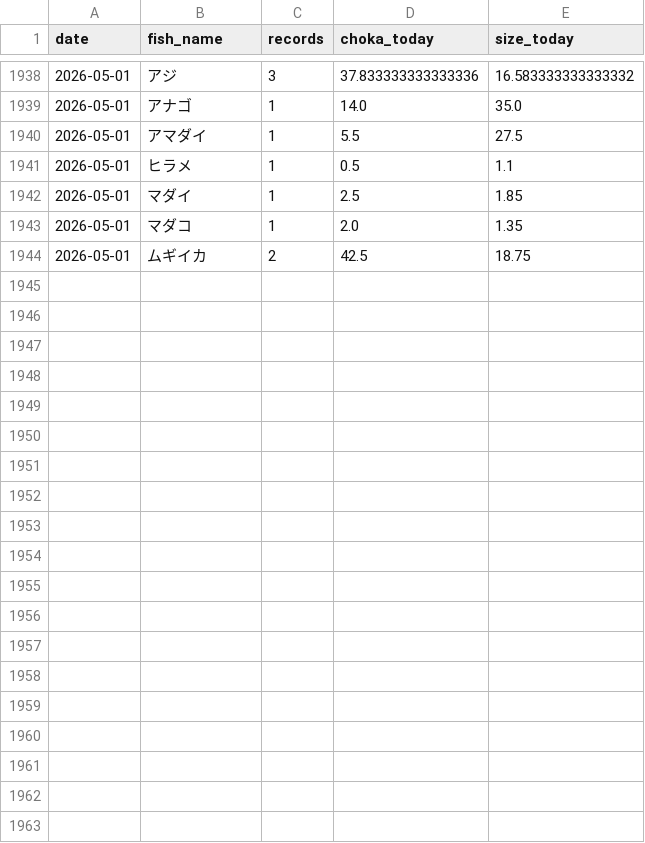
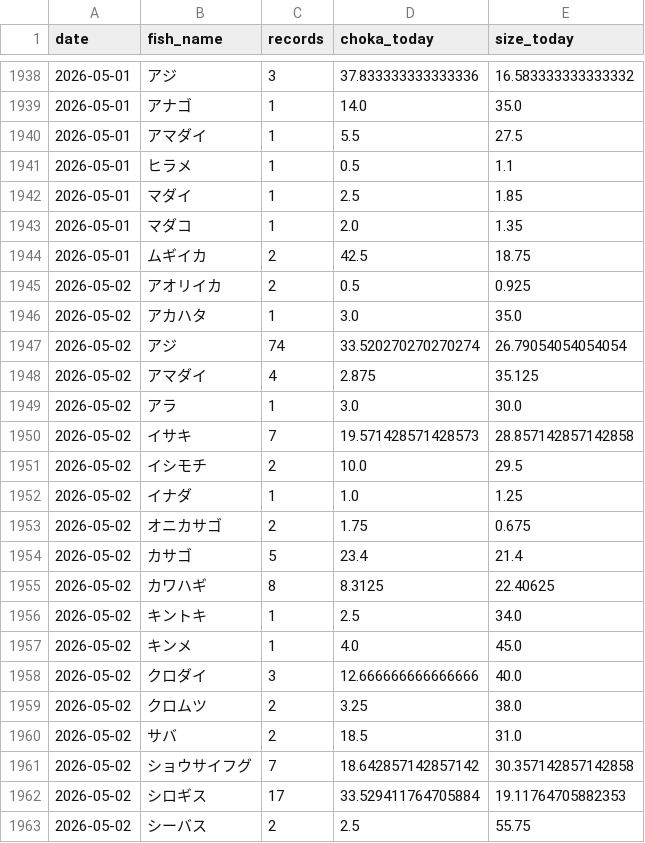
Before and after one commit to haradatakahiro/funaduri-tatiuo-auto, a CSV file: history/daily_metrics.csv, drawn as a sheet; only a part is shown, gaps mark what is left out; the diff covers the shown part only; the diff names each change by its address in the sheet, - before the commit and + after, or states it on an @@ line.

```diff
--- a/history/daily_metrics.csv
+++ b/history/daily_metrics.csv
+row 1945: 2026-05-02 | アオリイカ | 2 | 0.5 | 0.925
+row 1946: 2026-05-02 | アカハタ | 1 | 3.0 | 35.0
+row 1947: 2026-05-02 | アジ | 74 | 33.520270270270274 | 26.79054054054054
+row 1948: 2026-05-02 | アマダイ | 4 | 2.875 | 35.125
+row 1949: 2026-05-02 | アラ | 1 | 3.0 | 30.0
+row 1950: 2026-05-02 | イサキ | 7 | 19.571428571428573 | 28.857142857142858
+row 1951: 2026-05-02 | イシモチ | 2 | 10.0 | 29.5
+row 1952: 2026-05-02 | イナダ | 1 | 1.0 | 1.25
+row 1953: 2026-05-02 | オニカサゴ | 2 | 1.75 | 0.675
+row 1954: 2026-05-02 | カサゴ | 5 | 23.4 | 21.4
+row 1955: 2026-05-02 | カワハギ | 8 | 8.3125 | 22.40625
+row 1956: 2026-05-02 | キントキ | 1 | 2.5 | 34.0
+row 1957: 2026-05-02 | キンメ | 1 | 4.0 | 45.0
+row 1958: 2026-05-02 | クロダイ | 3 | 12.666666666666666 | 40.0
+row 1959: 2026-05-02 | クロムツ | 2 | 3.25 | 38.0
+row 1960: 2026-05-02 | サバ | 2 | 18.5 | 31.0
+row 1961: 2026-05-02 | ショウサイフグ | 7 | 18.642857142857142 | 30.357142857142858
+row 1962: 2026-05-02 | シロギス | 17 | 33.529411764705884 | 19.11764705882353
+row 1963: 2026-05-02 | シーバス | 2 | 2.5 | 55.75
```
Also changed, not shown: 16 added rows elsewhere in this file, 1 other file.
